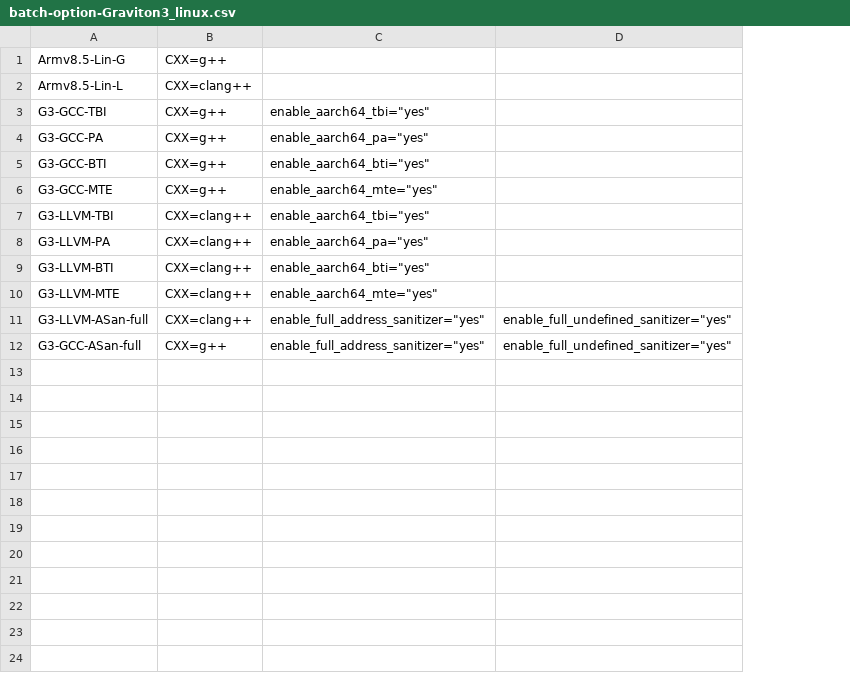
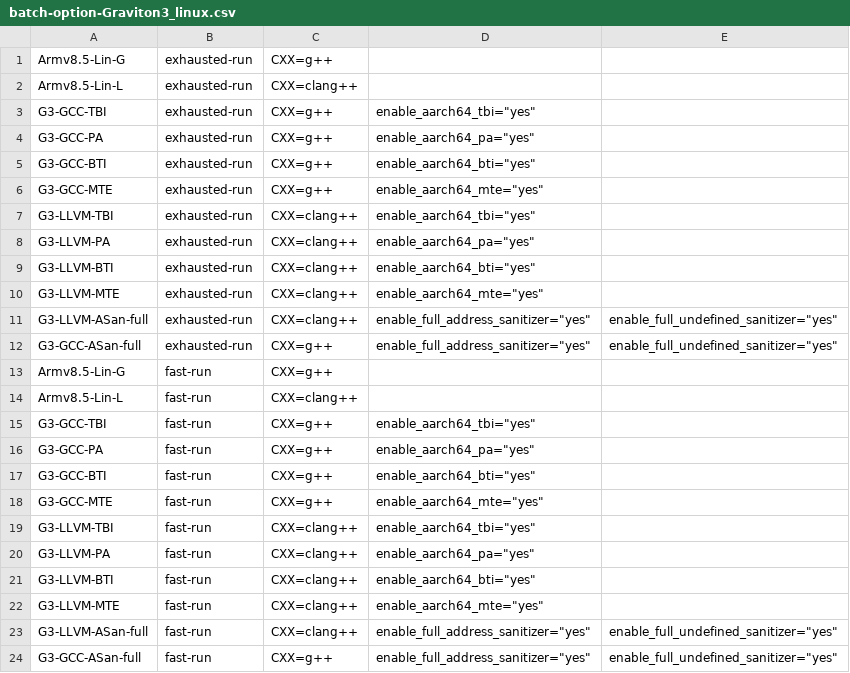
Before and after one commit to comparch-security/cpu-sec-bench, a CSV file: batch-option-Graviton3_linux.csv, drawn as a sheet; the diff names each change by its address in the sheet, - before the commit and + after, or states it on an @@ line.

```diff
--- a/batch-option-Graviton3_linux.csv
+++ b/batch-option-Graviton3_linux.csv
+column B, rows 1-12: all exhausted-run
+row 13: Armv8.5-Lin-G | fast-run | CXX=g++
+row 14: Armv8.5-Lin-L | fast-run | CXX=clang++
+row 15: G3-GCC-TBI | fast-run | CXX=g++ | enable_aarch64_tbi="yes"
+row 16: G3-GCC-PA | fast-run | CXX=g++ | enable_aarch64_pa="yes"
+row 17: G3-GCC-BTI | fast-run | CXX=g++ | enable_aarch64_bti="yes"
+row 18: G3-GCC-MTE | fast-run | CXX=g++ | enable_aarch64_mte="yes"
+row 19: G3-LLVM-TBI | fast-run | CXX=clang++ | enable_aarch64_tbi="yes"
+row 20: G3-LLVM-PA | fast-run | CXX=clang++ | enable_aarch64_pa="yes"
+row 21: G3-LLVM-BTI | fast-run | CXX=clang++ | enable_aarch64_bti="yes"
+row 22: G3-LLVM-MTE | fast-run | CXX=clang++ | enable_aarch64_mte="yes"
+row 23: G3-LLVM-ASan-full | fast-run | CXX=clang++ | enable_full_address_sanitizer="yes" | enable_full_undefined_sanitizer="yes"
+row 24: G3-GCC-ASan-full | fast-run | CXX=g++ | enable_full_address_sanitizer="yes" | enable_full_undefined_sanitizer="yes"
```
Also changed, not shown: batch-option-AppleM1_Darwin.csv, batch-option-AppleM2_Darwin.csv, 14 other files.
